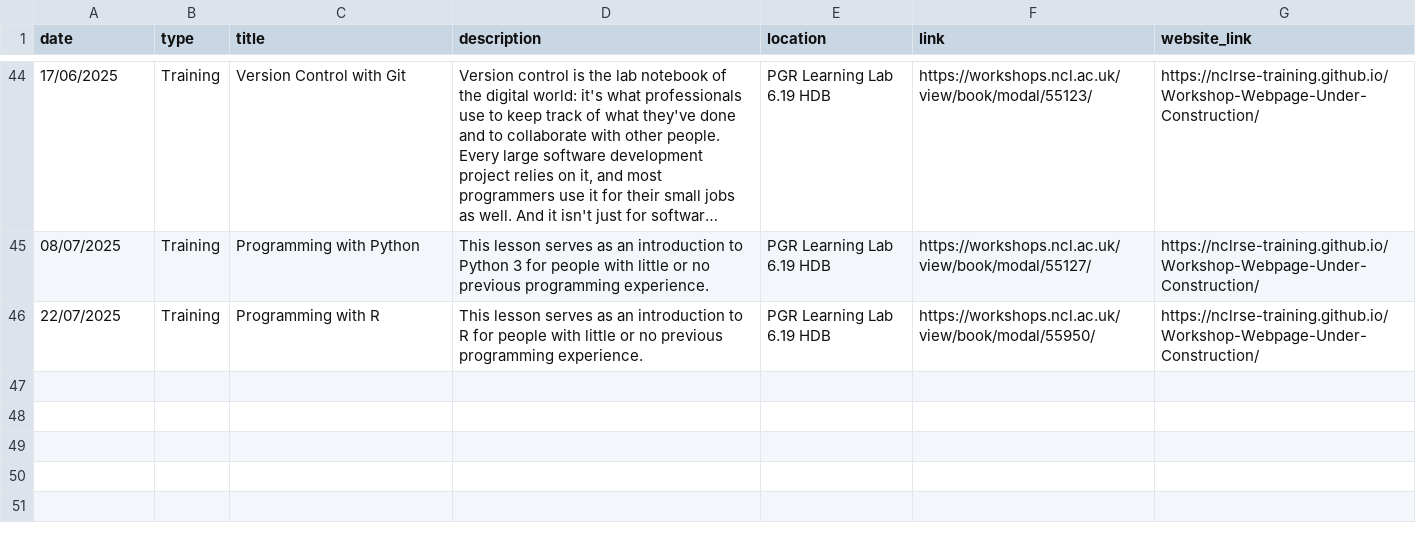
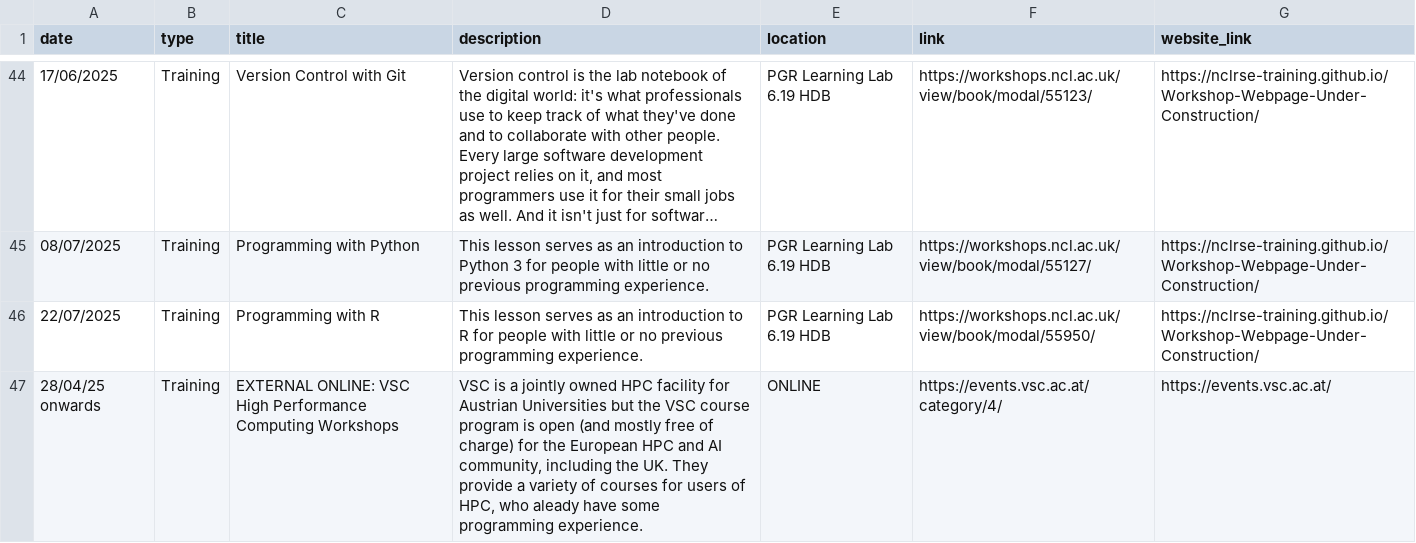
Before and after one commit to NewcastleRSE/rse-team-website, a CSV file: _data/events.csv, drawn as a sheet; only a part is shown, gaps mark what is left out; long unchanged cells end in …; the diff names each change by its address in the sheet, - before the commit and + after, or states it on an @@ line.

Commit message:
added external courses from VSC

```diff
--- a/_data/events.csv
+++ b/_data/events.csv
+row 47: 28/04/25 onwards | Training | EXTERNAL ONLINE: VSC High Performance Computing Workshops | VSC is a jointly owned HPC facility for Austrian Universities but the VSC course program is open (and mostly free of charge) for the European HPC and AI community, including the UK. They provide a variety of courses for users of HPC, who aleady have some programming experience. | ONLINE | https://events.vsc.ac.at/category/4/ | https://events.vsc.ac.at/
```
